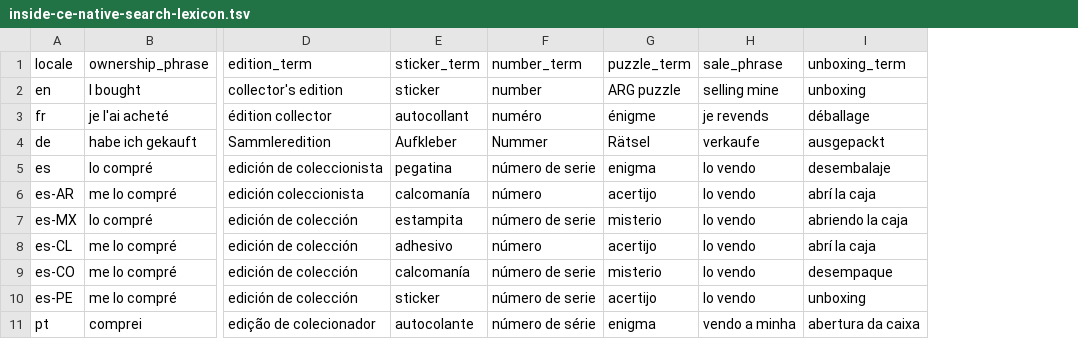
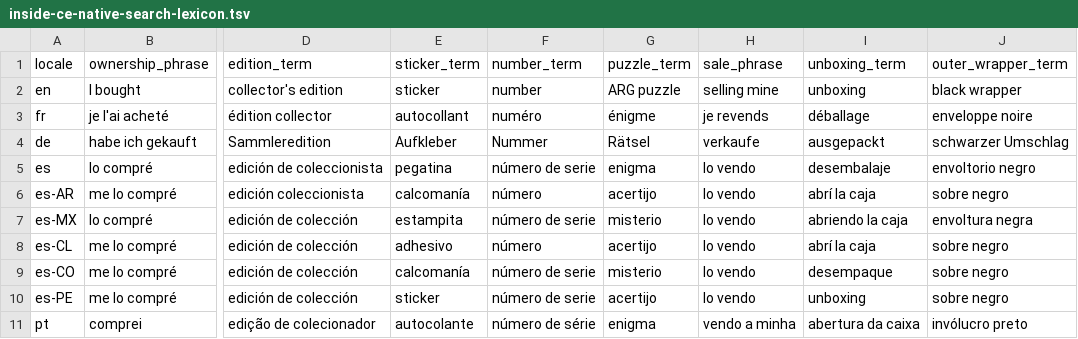
Before and after one commit to gamesbyian/GRA-EDISNI, a TSV file: data/reference/inside-ce-native-search-lexicon.tsv, drawn as a sheet; only a part is shown, gaps mark what is left out; the diff names each change by its address in the sheet, - before the commit and + after, or states it on an @@ line.

Commit message:
research: add native phrases for the black wrapper holding the numbered CE sticker

```diff
--- a/data/reference/inside-ce-native-search-lexicon.tsv
+++ b/data/reference/inside-ce-native-search-lexicon.tsv
+column J (outer_wrapper_term), rows 2-11: black wrapper | enveloppe noire | schwarzer Umschlag | envoltorio negro | sobre negro | envoltura negra | sobre negro | sobre negro | sobre negro | invólucro preto
```
